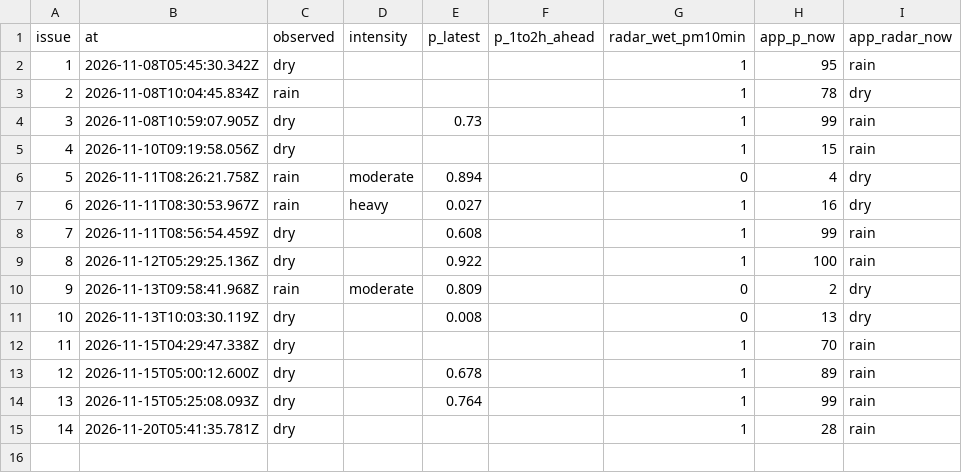
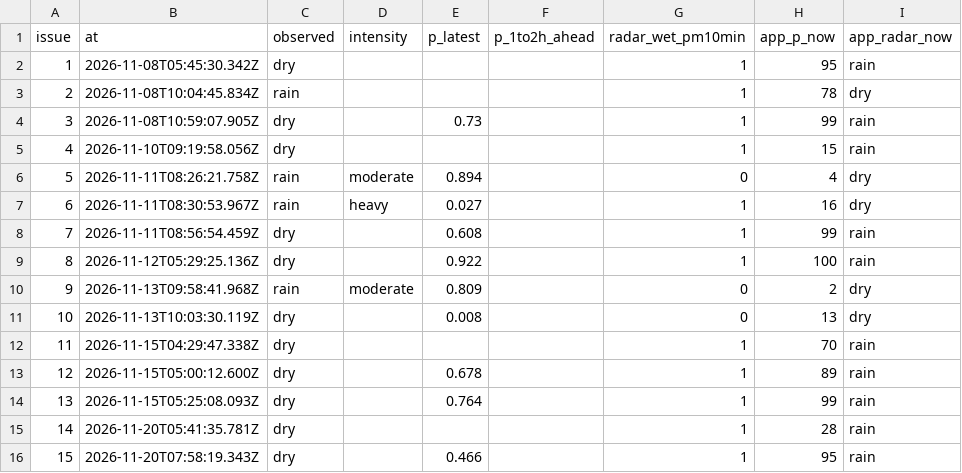
Before and after one commit to shelbyplayro/weatheringwithchayen, a CSV file: reports.csv, drawn as a sheet; the diff names each change by its address in the sheet, - before the commit and + after, or states it on an @@ line.

```diff
--- a/reports.csv
+++ b/reports.csv
+row 16: 15 | 2026-11-20T07:58:19.343Z | dry |  | 0.466 |  | 1 | 95 | rain
```
Also changed, not shown: forecasts.csv, observed.csv, 4 other files.
